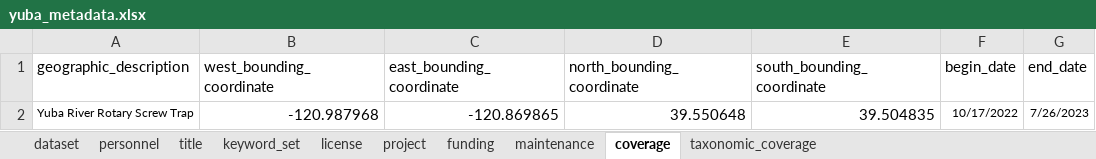
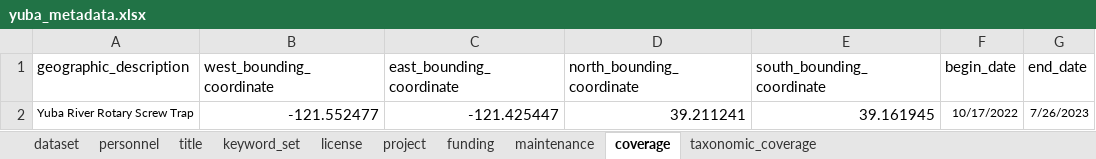
Before and after one commit to SRJPE/jpe-yuba-edi, an Excel workbook: data-raw/metadata/yuba_metadata.xlsx, sheet coverage, drawn as a sheet; values as stored, in another font and other column widths than the file's, no borders; the diff names each change by its address in the sheet, - before the commit and + after, or states it on an @@ line.

Commit message:
updates metadata to change casey to creator and add coordinates

```diff
--- a/data-raw/metadata/yuba_metadata.xlsx (sheet coverage)
+++ b/data-raw/metadata/yuba_metadata.xlsx (sheet coverage)
-B2 (west_bounding_coordinate): -120.987968
+B2 (west_bounding_coordinate): -121.552477
-C2 (east_bounding_coordinate): -120.869865
+C2 (east_bounding_coordinate): -121.425447
-D2 (north_bounding_coordinate): 39.550648
+D2 (north_bounding_coordinate): 39.211241
-E2 (south_bounding_coordinate): 39.504835
+E2 (south_bounding_coordinate): 39.161945
```
Also changed, not shown: sheet personnel.
